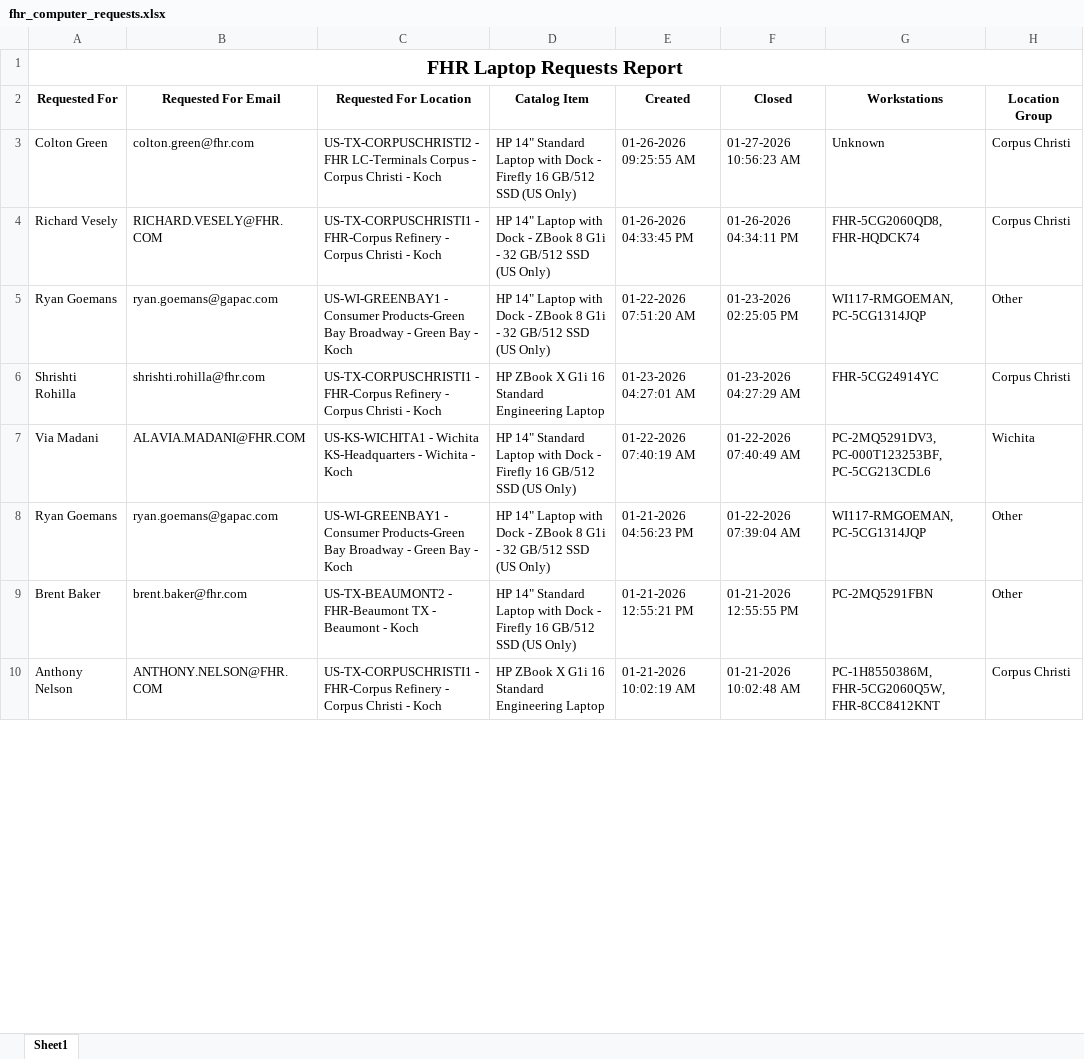
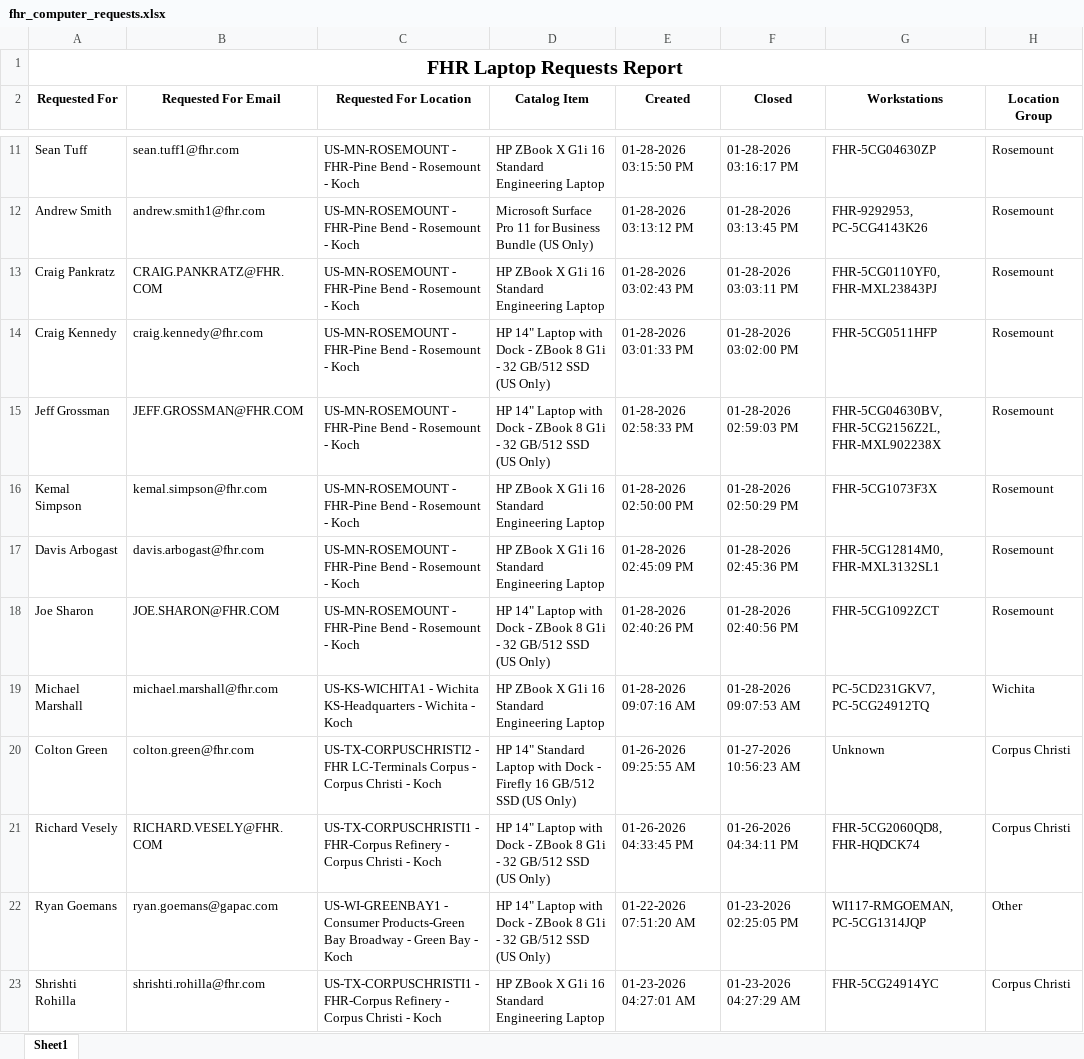
Before and after one commit to ellis-massey-FHR/fhr-device-audit, an Excel workbook: output/fhr_computer_requests.xlsx, sheet Sheet1, drawn as a sheet; only a part is shown, gaps mark what is left out; the shorter side is filled out with more unchanged rows; values as stored, in another font and other column widths than the file's, no borders; charts and pictures not drawn; the diff covers the shown part only; the diff names each change by its address in the sheet, - before the commit and + after, or states it on an @@ line.

```diff
--- a/output/fhr_computer_requests.xlsx (sheet Sheet1)
+++ b/output/fhr_computer_requests.xlsx (sheet Sheet1)
+row 11: Sean Tuff | sean.tuff1@fhr.com | US-MN-ROSEMOUNT - FHR-Pine Bend - Rosemount - Koch | HP ZBook X G1i 16 Standard Engineering Laptop | 01-28-2026 03:15:50 PM | 01-28-2026 03:16:17 PM | FHR-5CG04630ZP | Rosemount
+row 12: Andrew Smith | andrew.smith1@fhr.com | US-MN-ROSEMOUNT - FHR-Pine Bend - Rosemount - Koch | Microsoft Surface Pro 11 for Business Bundle (US Only) | 01-28-2026 03:13:12 PM | 01-28-2026 03:13:45 PM | FHR-9292953, PC-5CG4143K26 | Rosemount
+row 13: Craig Pankratz | CRAIG.PANKRATZ@FHR.COM | US-MN-ROSEMOUNT - FHR-Pine Bend - Rosemount - Koch | HP ZBook X G1i 16 Standard Engineering Laptop | 01-28-2026 03:02:43 PM | 01-28-2026 03:03:11 PM | FHR-5CG0110YF0, FHR-MXL23843PJ | Rosemount
+row 14: Craig Kennedy | craig.kennedy@fhr.com | US-MN-ROSEMOUNT - FHR-Pine Bend - Rosemount - Koch | HP 14" Laptop with Dock - ZBook 8 G1i - 32 GB/512 SSD (US Only) | 01-28-2026 03:01:33 PM | 01-28-2026 03:02:00 PM | FHR-5CG0511HFP | Rosemount
+row 15: Jeff Grossman | JEFF.GROSSMAN@FHR.COM | US-MN-ROSEMOUNT - FHR-Pine Bend - Rosemount - Koch | HP 14" Laptop with Dock - ZBook 8 G1i - 32 GB/512 SSD (US Only) | 01-28-2026 02:58:33 PM | 01-28-2026 02:59:03 PM | FHR-5CG04630BV, FHR-5CG2156Z2L, FHR-MXL902238X | Rosemount
+row 16: Kemal Simpson | kemal.simpson@fhr.com | US-MN-ROSEMOUNT - FHR-Pine Bend - Rosemount - Koch | HP ZBook X G1i 16 Standard Engineering Laptop | 01-28-2026 02:50:00 PM | 01-28-2026 02:50:29 PM | FHR-5CG1073F3X | Rosemount
+row 17: Davis Arbogast | davis.arbogast@fhr.com | US-MN-ROSEMOUNT - FHR-Pine Bend - Rosemount - Koch | HP ZBook X G1i 16 Standard Engineering Laptop | 01-28-2026 02:45:09 PM | 01-28-2026 02:45:36 PM | FHR-5CG12814M0, FHR-MXL3132SL1 | Rosemount
+row 18: Joe Sharon | JOE.SHARON@FHR.COM | US-MN-ROSEMOUNT - FHR-Pine Bend - Rosemount - Koch | HP 14" Laptop with Dock - ZBook 8 G1i - 32 GB/512 SSD (US Only) | 01-28-2026 02:40:26 PM | 01-28-2026 02:40:56 PM | FHR-5CG1092ZCT | Rosemount
+row 19: Michael Marshall | michael.marshall@fhr.com | US-KS-WICHITA1 - Wichita KS-Headquarters - Wichita - Koch | HP ZBook X G1i 16 Standard Engineering Laptop | 01-28-2026 09:07:16 AM | 01-28-2026 09:07:53 AM | PC-5CD231GKV7, PC-5CG24912TQ | Wichita
```
Also changed, not shown: 8 added rows, 17 removed rows and 16 edited cells elsewhere in this sheet, charts or pictures.
